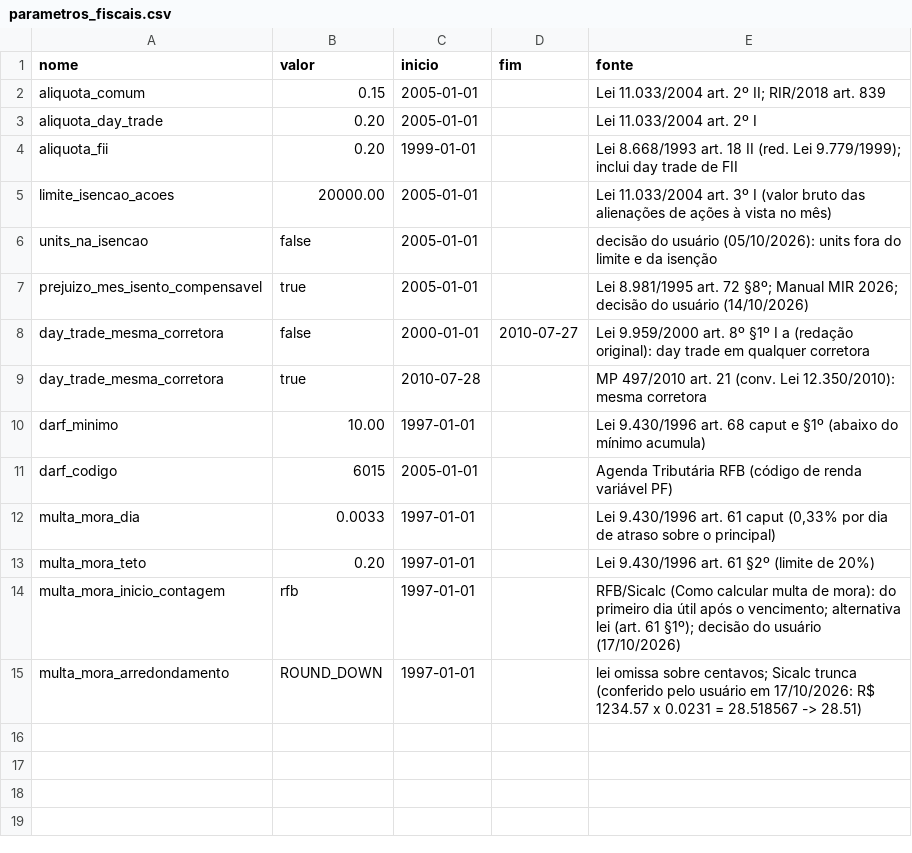
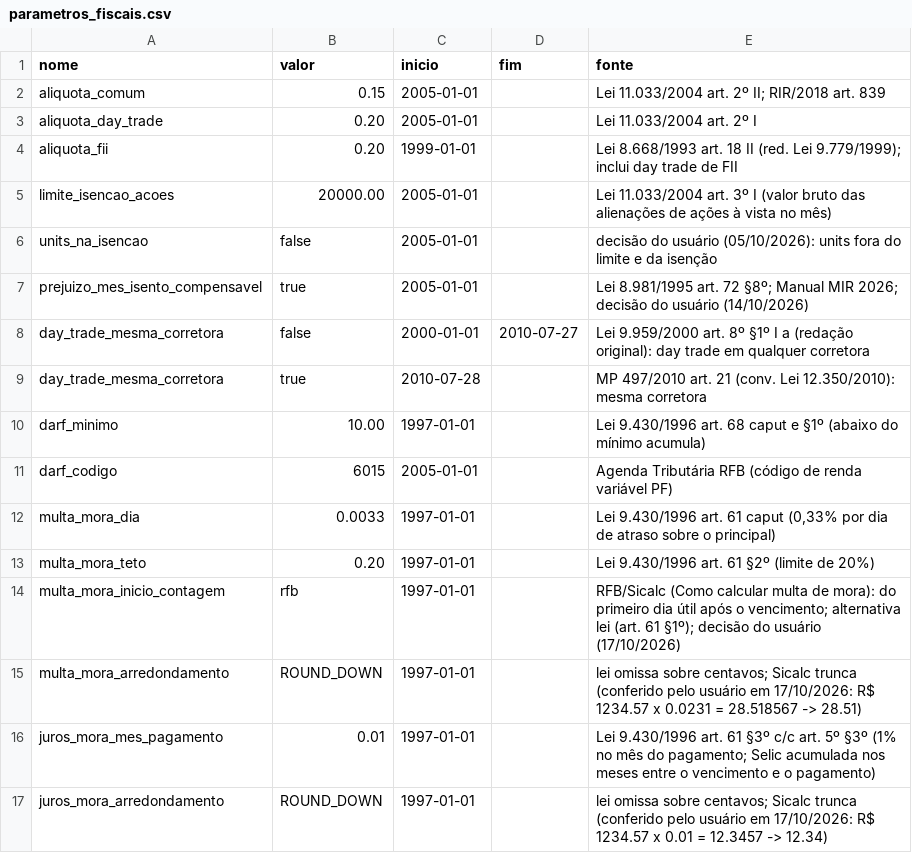
Before and after one commit to MarceloPCF/COIR, a CSV file: data/parametros_fiscais.csv, drawn as a sheet.

Commit message:
feat: futuros em US$, juros Selic na DARF e importador das planilhas da B3
Futuros: tipo BM&F desconhecido, taxa de permanência e opção sobre futuro falham alto; moeda e liquidação em contratos_futuros.csv; volume em US$ convertido pelo câmbio implícito da nota (conferido por linha).
DARF: juros de mora pela Selic mensal (data/selic_mensal.csv, BCB série 4390) + 1% no mês do pagamento.
B3: leitura das planilhas de movimentação, negociação e posição (migração 0004) e aba na tela Importar.

```diff
--- a/data/parametros_fiscais.csv
+++ b/data/parametros_fiscais.csv
@@ -15 +15,3 @@ multa_mora_inicio_contagem,rfb,1997-01-01,,RFB/Sicalc (Como calcular multa de mo
 multa_mora_arredondamento,ROUND_DOWN,1997-01-01,,lei omissa sobre centavos; Sicalc trunca (conferido pelo usuário em 17/10/2026: R$ 1234.57 x 0.0231 = 28.518567 -> 28.51)
+juros_mora_mes_pagamento,0.01,1997-01-01,,Lei 9.430/1996 art. 61 §3º c/c art. 5º §3º (1% no mês do pagamento; Selic acumulada nos meses entre o vencimento e o pagamento)
+juros_mora_arredondamento,ROUND_DOWN,1997-01-01,,lei omissa sobre centavos; Sicalc trunca (conferido pelo usuário em 17/10/2026: R$ 1234.57 x 0.01 = 12.3457 -> 12.34)
```
Also changed, not shown: 33 other files.
